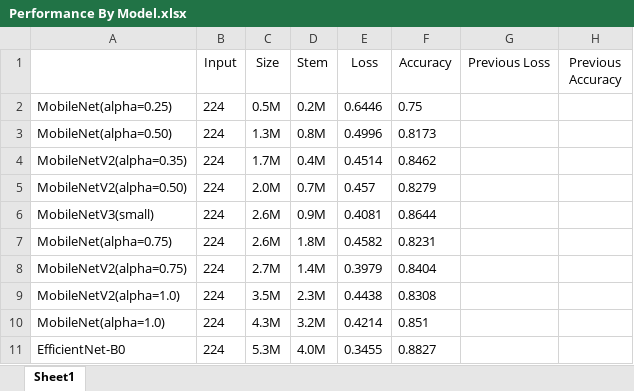
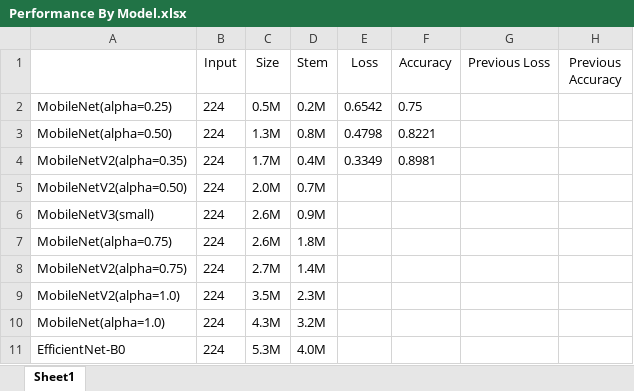
Before and after one commit to r0cd7b/RecycleWasteClassifier, an Excel workbook: model_information/Performance By Model.xlsx, sheet Sheet1, drawn as a sheet; values as stored, in another font and other column widths than the file's, no borders; the diff names each change by its address in the sheet, - before the commit and + after, or states it on an @@ line.

Commit message:
The models were retrained.

```diff
--- a/model_information/Performance By Model.xlsx (sheet Sheet1)
+++ b/model_information/Performance By Model.xlsx (sheet Sheet1)
-E2 (Loss): 0.6446
+E2 (Loss): 0.6542
-E3 (Loss): 0.4996
+E3 (Loss): 0.4798
-F3 (Accuracy): 0.8173
+F3 (Accuracy): 0.8221
-E4 (Loss): 0.4514
+E4 (Loss): 0.3349
-F4 (Accuracy): 0.8462
+F4 (Accuracy): 0.8981
-E5 (Loss): 0.457
+E5 (Loss): (empty)
-F5 (Accuracy): 0.8279
+F5 (Accuracy): (empty)
-E6 (Loss): 0.4081
+E6 (Loss): (empty)
-F6 (Accuracy): 0.8644
+F6 (Accuracy): (empty)
-E7 (Loss): 0.4582
+E7 (Loss): (empty)
-F7 (Accuracy): 0.8231
+F7 (Accuracy): (empty)
-E8 (Loss): 0.3979
+E8 (Loss): (empty)
-F8 (Accuracy): 0.8404
+F8 (Accuracy): (empty)
-E9 (Loss): 0.4438
+E9 (Loss): (empty)
-F9 (Accuracy): 0.8308
+F9 (Accuracy): (empty)
-E10 (Loss): 0.4214
+E10 (Loss): (empty)
-F10 (Accuracy): 0.851
+F10 (Accuracy): (empty)
-E11 (Loss): 0.3455
+E11 (Loss): (empty)
-F11 (Accuracy): 0.8827
+F11 (Accuracy): (empty)
```
Also changed, not shown: 2 other files.
